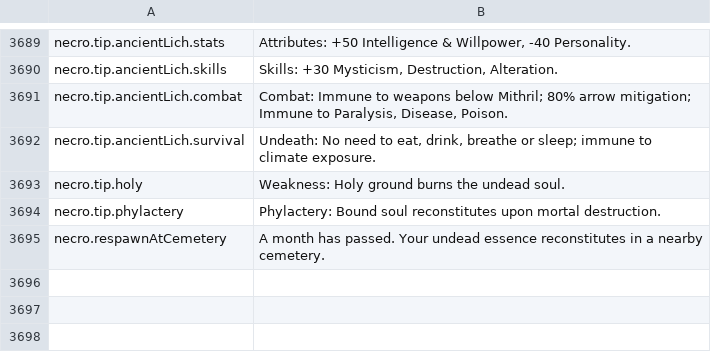
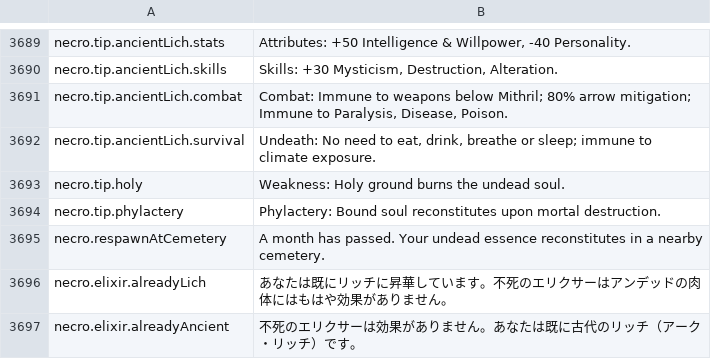
Before and after one commit to Chuz13/daggerfall-forever, a CSV file: locales/ja/Port_Strings.csv, drawn as a sheet; only a part is shown, gaps mark what is left out; the diff names each change by its address in the sheet, - before the commit and + after, or states it on an @@ line.

```diff
--- a/locales/ja/Port_Strings.csv
+++ b/locales/ja/Port_Strings.csv
+row 3696: necro.elixir.alreadyLich | あなたは既にリッチに昇華しています。不死のエリクサーはアンデッドの肉体にはもはや効果がありません。
+row 3697: necro.elixir.alreadyAncient | 不死のエリクサーは効果がありません。あなたは既に古代のリッチ（アーク・リッチ）です。
```
Also changed, not shown: locales/bg/Port_Strings.csv, locales/el/Port_Strings.csv, 28 other files.
